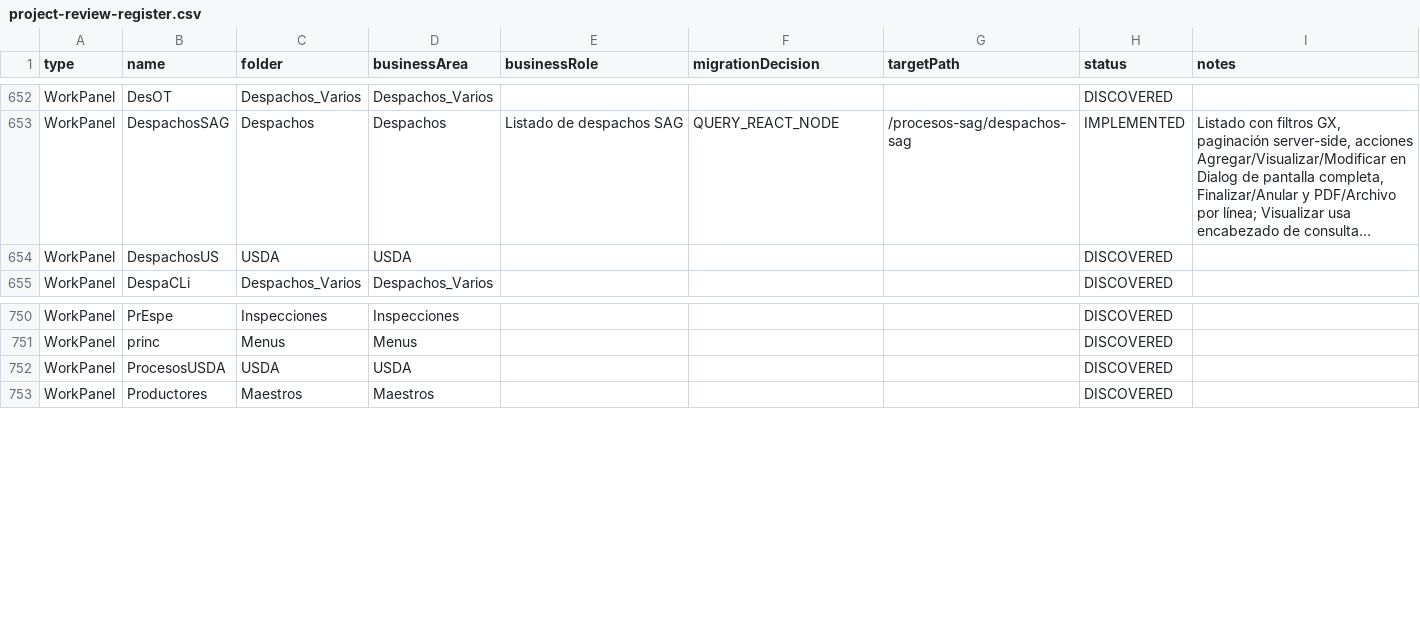
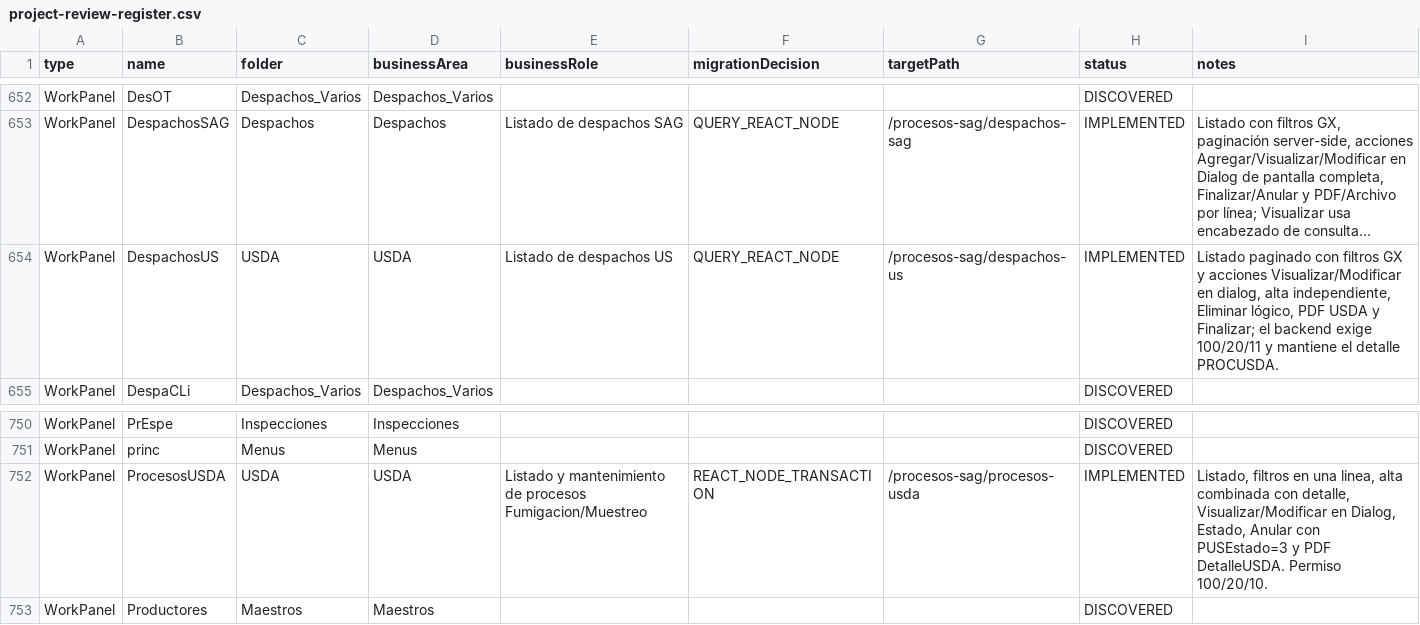
Before and after one commit to Randradev001/backendConex, a CSV file: docs/gx8/inventory/project-review-register.csv, drawn as a sheet; only a part is shown, gaps mark what is left out; long unchanged cells end in …; the diff covers the shown part only; the diff names each change by its address in the sheet, - before the commit and + after, or states it on an @@ line.

Commit message:
despachosUS

```diff
--- a/docs/gx8/inventory/project-review-register.csv
+++ b/docs/gx8/inventory/project-review-register.csv
-E654 (businessRole): (empty)
+E654 (businessRole): Listado de despachos US
-F654 (migrationDecision): (empty)
+F654 (migrationDecision): QUERY_REACT_NODE
-G654 (targetPath): (empty)
+G654 (targetPath): /procesos-sag/despachos-us
-H654 (status): DISCOVERED
+H654 (status): IMPLEMENTED
-I654 (notes): (empty)
+I654 (notes): Listado paginado con filtros GX y acciones Visualizar/Modificar en dialog, alta independiente, Eliminar lógico, PDF USDA y Finalizar; el backend exige 100/20/11 y mantiene el detalle PROCUSDA.
-E752 (businessRole): (empty)
+E752 (businessRole): Listado y mantenimiento de procesos Fumigacion/Muestreo
-F752 (migrationDecision): (empty)
+F752 (migrationDecision): REACT_NODE_TRANSACTION
-G752 (targetPath): (empty)
+G752 (targetPath): /procesos-sag/procesos-usda
-H752 (status): DISCOVERED
+H752 (status): IMPLEMENTED
-I752 (notes): (empty)
+I752 (notes): Listado, filtros en una linea, alta combinada con detalle, Visualizar/Modificar en Dialog, Estado, Anular con PUSEstado=3 y PDF DetalleUSDA. Permiso 100/20/10.
```
Also changed, not shown: 25 edited cells elsewhere in this file, 35 other files.
